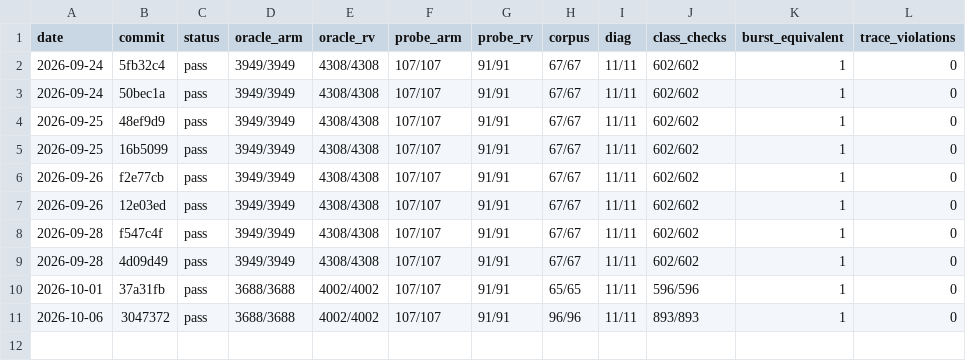
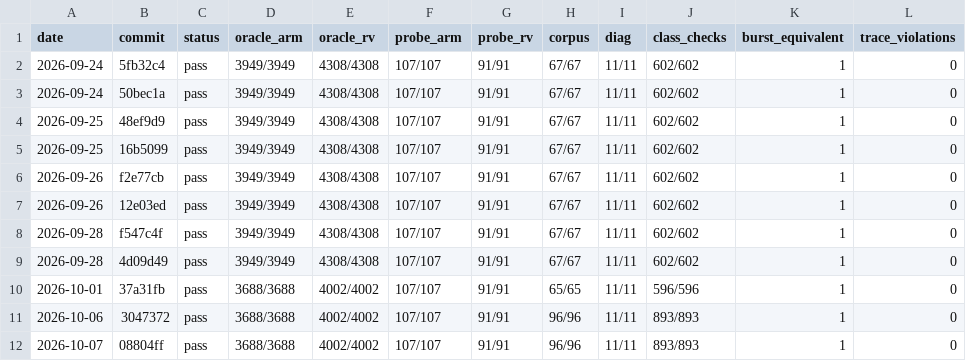
Before and after one commit to mfleming0101/core, a TSV file: bench/metrics/correctness.tsv, drawn as a sheet.

```diff
--- a/bench/metrics/correctness.tsv
+++ b/bench/metrics/correctness.tsv
@@ -11 +11,2 @@ date	commit	status	oracle_arm	oracle_rv	probe_arm	probe_rv	corpus	diag	class_che
 2026-10-06	3047372	pass	3688/3688	4002/4002	107/107	91/91	96/96	11/11	893/893	1	0
+2026-10-07	08804ff	pass	3688/3688	4002/4002	107/107	91/91	96/96	11/11	893/893	1	0
```
Also changed, not shown: bench/metrics/accuracy.tsv, bench/metrics/build.tsv, 3 other files.
